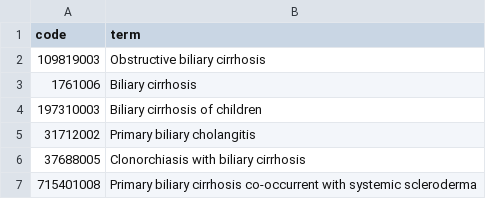
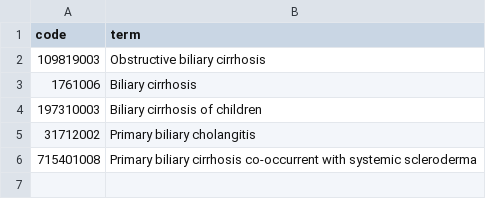
Before and after one commit to opensafely/udca_covid, a CSV file: codelists/user-ruthcostello-primary_biliary_cirrhosis.csv, drawn as a sheet; the diff names each change by its address in the sheet, - before the commit and + after, or states it on an @@ line.

Commit message:
updating codelists

```diff
--- a/codelists/user-ruthcostello-primary_biliary_cirrhosis.csv
+++ b/codelists/user-ruthcostello-primary_biliary_cirrhosis.csv
-row 6: 37688005 | Clonorchiasis with biliary cirrhosis
```
Also changed, not shown: 1 other file.
